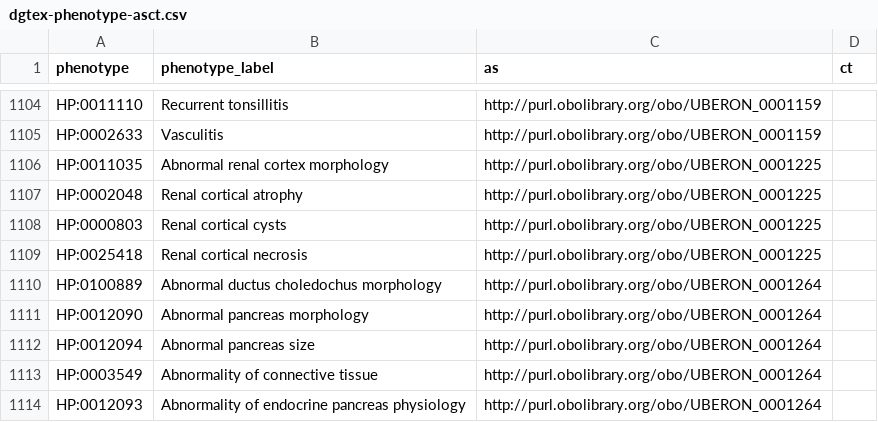
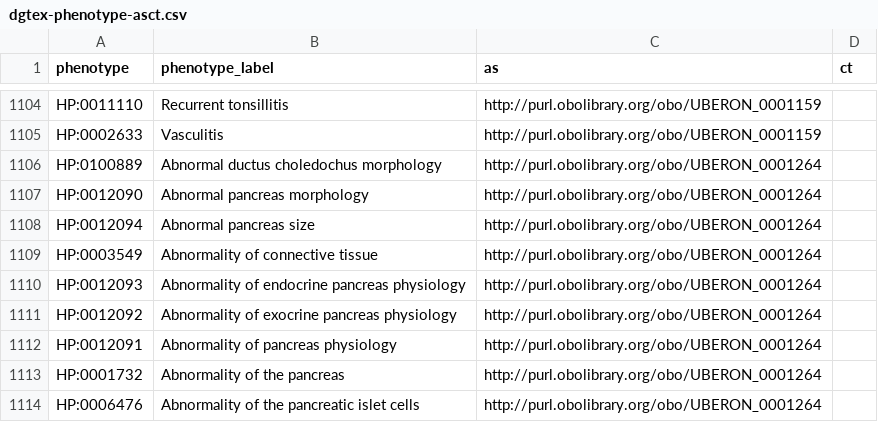
Before and after one commit to cns-iu/hra-kg-experiments, a CSV file: dgtex/output-data/dgtex-phenotype-asct.csv, drawn as a sheet; only a part is shown, gaps mark what is left out; the shorter side is filled out with more unchanged rows; the diff names each change by its address in the sheet, - before the commit and + after, or states it on an @@ line.

Commit message:
New run with updated data

```diff
--- a/dgtex/output-data/dgtex-phenotype-asct.csv
+++ b/dgtex/output-data/dgtex-phenotype-asct.csv
-row 1106: HP:0011035 | Abnormal renal cortex morphology | http://purl.obolibrary.org/obo/UBERON_0001225
-row 1107: HP:0002048 | Renal cortical atrophy | http://purl.obolibrary.org/obo/UBERON_0001225
-row 1108: HP:0000803 | Renal cortical cysts | http://purl.obolibrary.org/obo/UBERON_0001225
-row 1109: HP:0025418 | Renal cortical necrosis | http://purl.obolibrary.org/obo/UBERON_0001225
```
Also changed, not shown: dgtex/input-data/dgtex-sample-annotations.csv, dgtex/raw-data/dgtex-gene-disease.csv, 14 other files.
